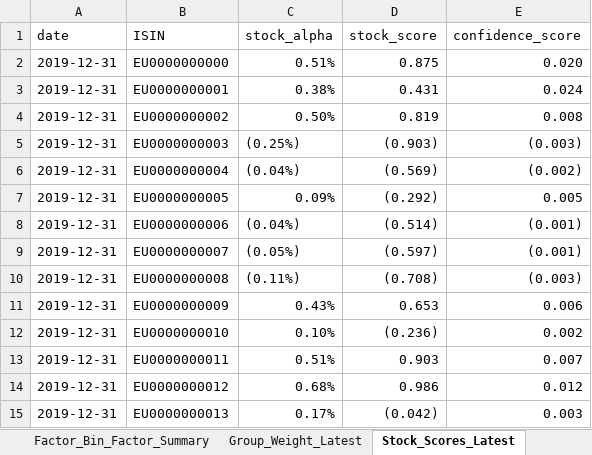
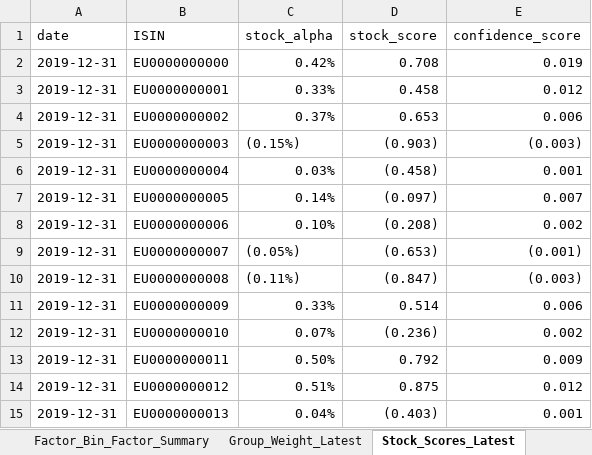
Before and after one commit to NishimuraTsubasa/VTX_works, an Excel workbook: 10. Equity/work/fundamentals_model/20260715_ファンダメンタルズの検討②/outputs/analysis_summary.xlsx, sheet Stock_Scores_Latest, drawn as a sheet; only a part is shown; values as stored, in another font and other column widths than the file's, no cell formats; the diff covers the shown part only; the diff names each change by its address in the sheet, - before the commit and + after, or states it on an @@ line.

```diff
--- a/10. Equity/work/fundamentals_model/20260715_ファンダメンタルズの検討②/outputs/analysis_summary.xlsx (sheet Stock_Scores_Latest)
+++ b/10. Equity/work/fundamentals_model/20260715_ファンダメンタルズの検討②/outputs/analysis_summary.xlsx (sheet Stock_Scores_Latest)
-C2 (stock_alpha): 0.51%
+C2 (stock_alpha): 0.42%
-D2 (stock_score): 0.875
+D2 (stock_score): 0.708
-E2 (confidence_score): 0.020
+E2 (confidence_score): 0.019
-C3 (stock_alpha): 0.38%
+C3 (stock_alpha): 0.33%
-D3 (stock_score): 0.431
+D3 (stock_score): 0.458
-E3 (confidence_score): 0.024
+E3 (confidence_score): 0.012
-C4 (stock_alpha): 0.50%
+C4 (stock_alpha): 0.37%
-D4 (stock_score): 0.819
+D4 (stock_score): 0.653
-E4 (confidence_score): 0.008
+E4 (confidence_score): 0.006
-C5 (stock_alpha): (0.25%)
+C5 (stock_alpha): (0.15%)
-C6 (stock_alpha): (0.04%)
+C6 (stock_alpha): 0.03%
-D6 (stock_score): (0.569)
+D6 (stock_score): (0.458)
-E6 (confidence_score): (0.002)
+E6 (confidence_score): 0.001
-C7 (stock_alpha): 0.09%
+C7 (stock_alpha): 0.14%
-D7 (stock_score): (0.292)
+D7 (stock_score): (0.097)
-E7 (confidence_score): 0.005
+E7 (confidence_score): 0.007
-C8 (stock_alpha): (0.04%)
+C8 (stock_alpha): 0.10%
-D8 (stock_score): (0.514)
+D8 (stock_score): (0.208)
-E8 (confidence_score): (0.001)
+E8 (confidence_score): 0.002
-D9 (stock_score): (0.597)
+D9 (stock_score): (0.653)
-D10 (stock_score): (0.708)
+D10 (stock_score): (0.847)
-C11 (stock_alpha): 0.43%
+C11 (stock_alpha): 0.33%
-D11 (stock_score): 0.653
+D11 (stock_score): 0.514
-C12 (stock_alpha): 0.10%
+C12 (stock_alpha): 0.07%
-C13 (stock_alpha): 0.51%
+C13 (stock_alpha): 0.50%
-D13 (stock_score): 0.903
+D13 (stock_score): 0.792
-E13 (confidence_score): 0.007
+E13 (confidence_score): 0.009
-C14 (stock_alpha): 0.68%
+C14 (stock_alpha): 0.51%
-D14 (stock_score): 0.986
+D14 (stock_score): 0.875
-C15 (stock_alpha): 0.17%
+C15 (stock_alpha): 0.04%
-D15 (stock_score): (0.042)
+D15 (stock_score): (0.403)
-E15 (confidence_score): 0.003
+E15 (confidence_score): 0.001
```
Also changed, not shown: 158 edited cells elsewhere in this sheet, sheet Data_Quality, sheet Factor_Model_Candidate_Summary, sheet Resolved_Factor_Settings, sheet Factor_Master_Used, sheet Factor_Model_Selection, sheet Group_Weight_Latest, 6 more sheets, other sheet tabs, cell formats, 10. Equity/work/fundamentals_model/20260715_ファンダメンタルズの検討②/outputs/history/factor_bin_by_date.xlsx, 10. Equity/work/fundamentals_model/20260715_ファンダメンタルズの検討②/outputs/history/factor_coefficients.xlsx, 40 other files.
